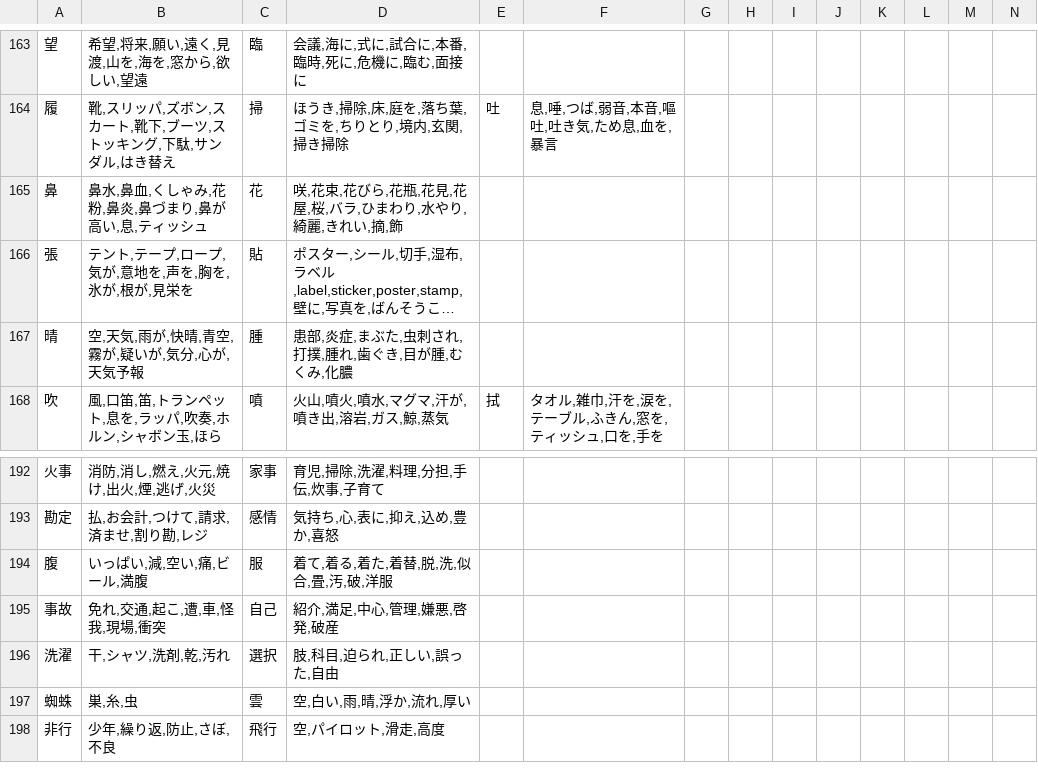
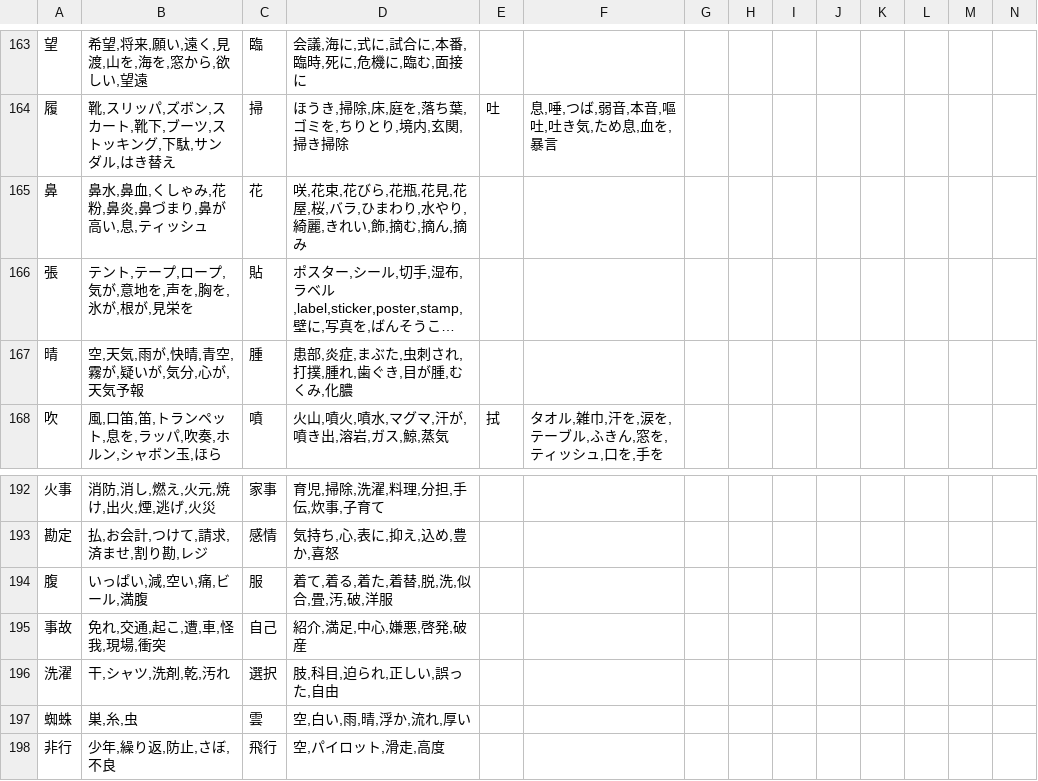
Before and after one commit to J-KAMMA/centaur-ime, a TSV file: tools/data/homophone-cues.tsv, drawn as a sheet; only a part is shown, gaps mark what is left out; long unchanged cells end in …; the diff names each change by its address in the sheet, - before the commit and + after, or states it on an @@ line.

```diff
--- a/tools/data/homophone-cues.tsv
+++ b/tools/data/homophone-cues.tsv
-D165: …きれい,摘,飾
+D165: …きれい,飾,摘む,摘ん,摘み
-D195: 紹介,満足,中心,管理,嫌悪,啓発,破産
+D195: 紹介,満足,中心,嫌悪,啓発,破産
```
